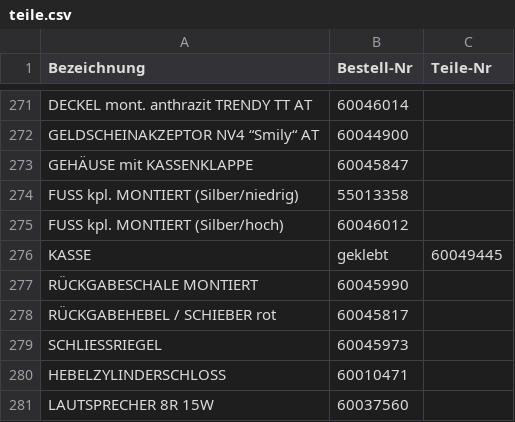
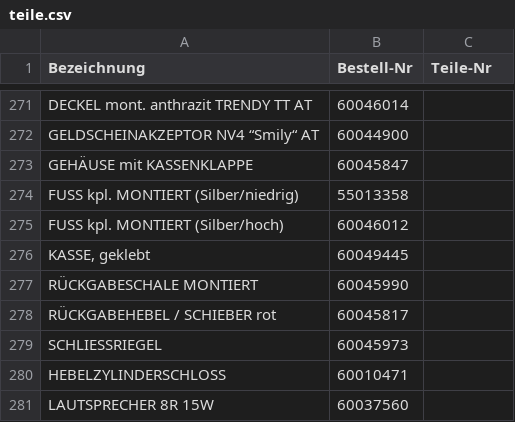
Before and after one commit to Automatenunsinn/automatenunsinn.github.io, a CSV file: public/teile.csv, drawn as a sheet; only a part is shown, gaps mark what is left out; removed rows and columns are numbered as before the commit, all else as after; the diff covers the shown part only; the diff names each change by its address in the sheet, - before the commit and + after, or states it on an @@ line.

```diff
--- a/public/teile.csv
+++ b/public/teile.csv
-row 276: KASSE | geklebt | 60049445
+row 276: KASSE, geklebt | 60049445
```
Also changed, not shown: 33 added rows elsewhere in this file.
